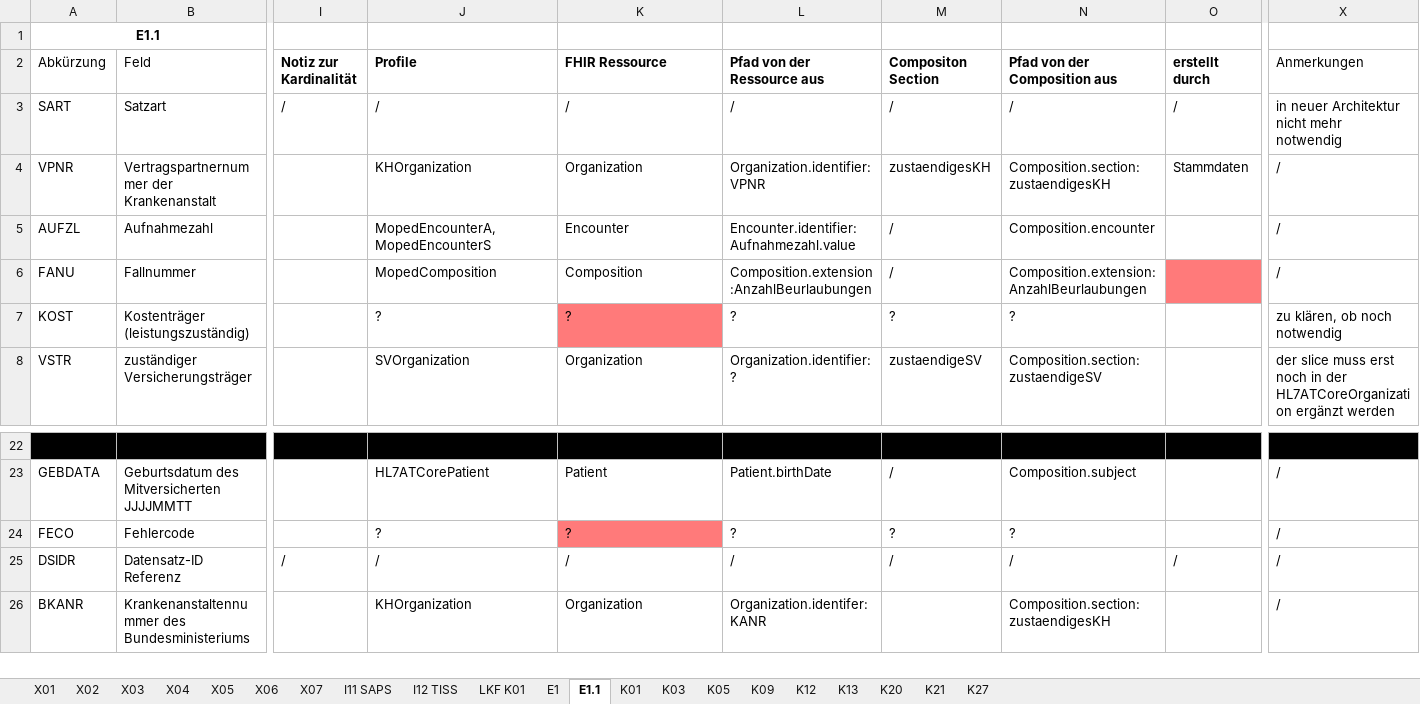
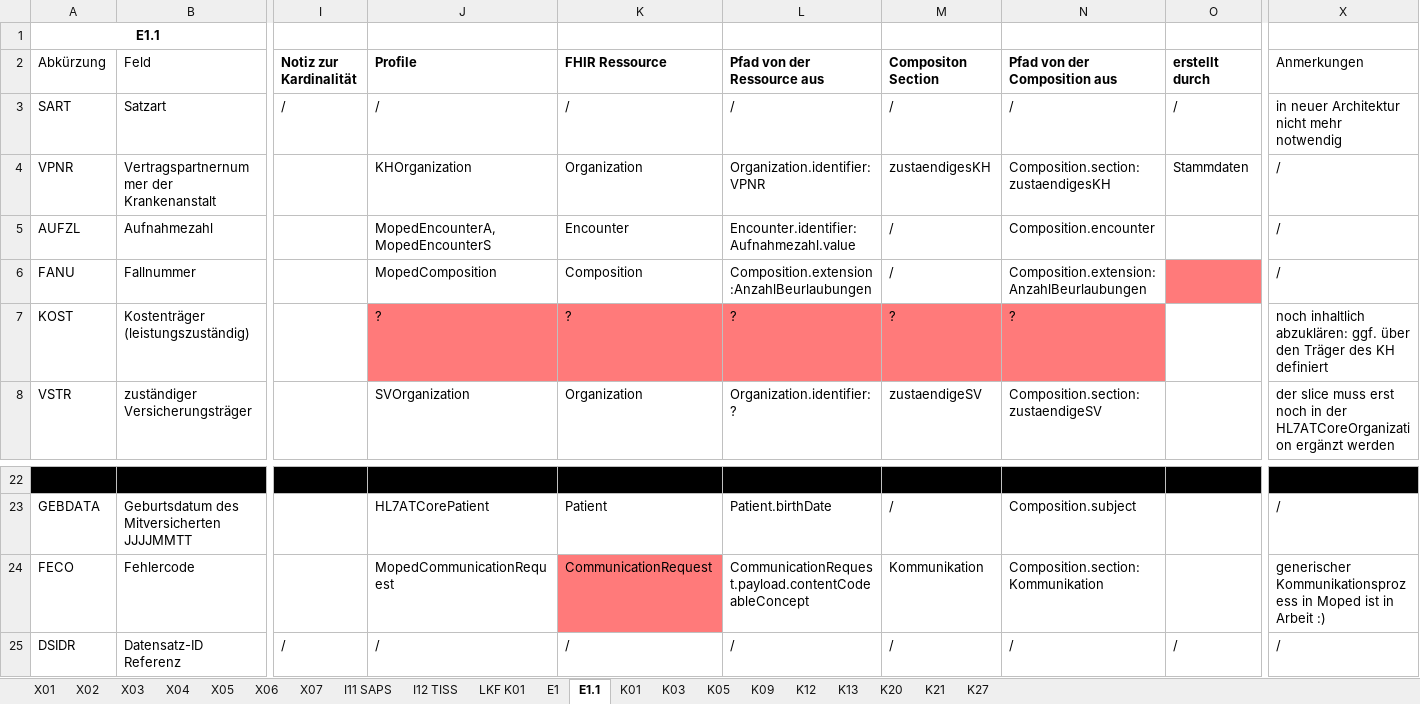
Before and after one commit to HL7Austria/ELGA-MOPED-R5, an Excel workbook: docs/MOPED_II_Mapping.xlsx, sheet E1.1, drawn as a sheet; only a part is shown, gaps mark what is left out; the shorter side is filled out with more unchanged rows; values as stored, in another font and other column widths than the file's, no borders; the diff names each change by its address in the sheet, - before the commit and + after, or states it on an @@ line.

```diff
--- a/docs/MOPED_II_Mapping.xlsx (sheet E1.1)
+++ b/docs/MOPED_II_Mapping.xlsx (sheet E1.1)
-J7 fill: none
+J7 fill: #FF7A7A
-L7:N7 fill: none
+L7:N7 fill: #FF7A7A
-X7 (Anmerkungen): zu klären, ob noch notwendig
+X7 (Anmerkungen): noch inhaltlich abzuklären: ggf. über den Träger des KH definiert
-J24 (Profile): ?
+J24 (Profile): MopedCommunicationRequest
-K24 (FHIR Ressource): ?
+K24 (FHIR Ressource): CommunicationRequest
-L24 (Pfad von der Ressource aus): ?
+L24 (Pfad von der Ressource aus): CommunicationRequest.payload.contentCodeableConcept
-M24 (Compositon Section): ?
+M24 (Compositon Section): Kommunikation
-N24 (Pfad von der Composition aus): ?
+N24 (Pfad von der Composition aus): Composition.section:Kommunikation
-X24 (Anmerkungen): /
+X24 (Anmerkungen): generischer Kommunikationsprozess in Moped ist in Arbeit :)
```
Also changed, not shown: sheet K01, sheet K27, sheet K05, sheet K21, sheet K12, sheet E1, 2 other files.
